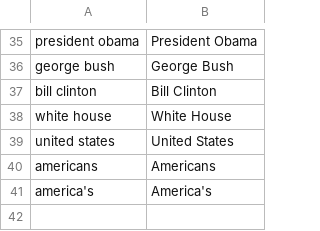
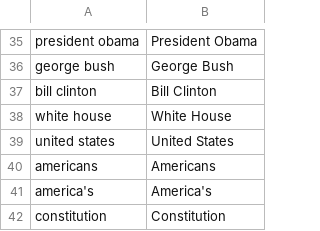
Before and after one commit to OpenNewsLabs/c-span_opened_captions_server, a CSV file: words.csv, drawn as a sheet; only a part is shown, gaps mark what is left out; the diff names each change by its address in the sheet, - before the commit and + after, or states it on an @@ line.

Commit message:
Update words.csv

```diff
--- a/words.csv
+++ b/words.csv
+row 42: constitution | Constitution
```
